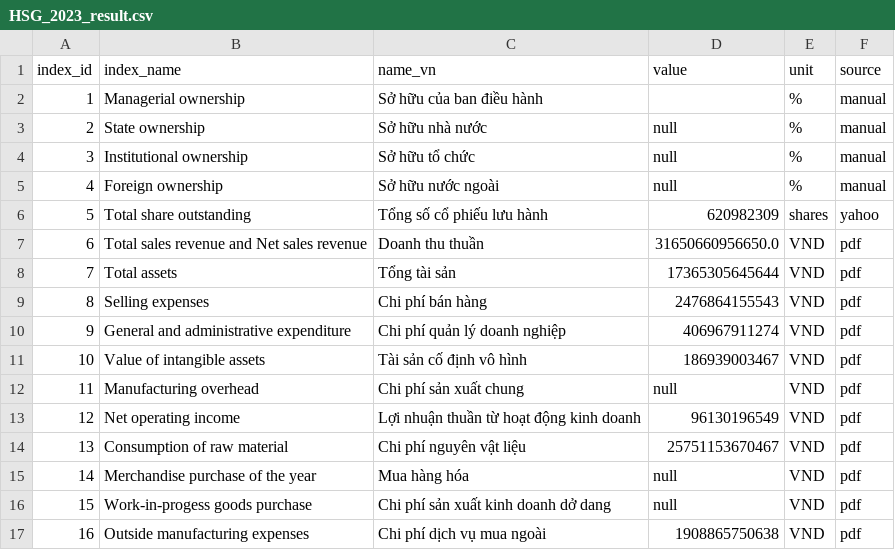
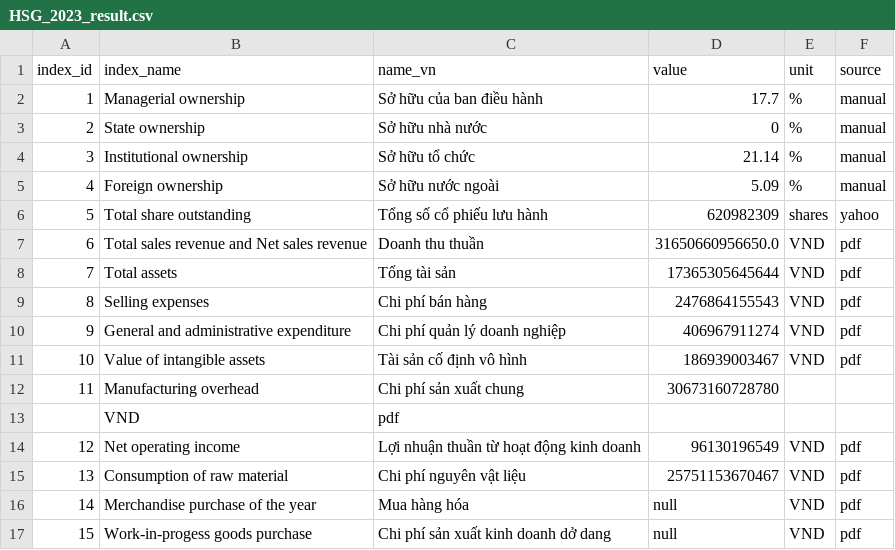
Before and after one commit to gianghoangson/Data-Analysis-Database, a CSV file: finance38/data/result/HSG_2023_result.csv, drawn as a sheet; only a part is shown; the shorter side is filled out with more unchanged rows.

Commit message:
Update HSG_2023_result.csv
Updated ownership values and corrected manufacturing overhead in HSG_2023_result.csv.

```diff
--- a/finance38/data/result/HSG_2023_result.csv
+++ b/finance38/data/result/HSG_2023_result.csv
@@ -1,6 +1,6 @@
 index_id,index_name,name_vn,value,unit,source
-1,Managerial ownership,Sở hữu của ban điều hành,,%,manual
-2,State ownership,Sở hữu nhà nước,null,%,manual
-3,Institutional ownership,Sở hữu tổ chức,null,%,manual
-4,Foreign ownership,Sở hữu nước ngoài,null,%,manual
+1,Managerial ownership,Sở hữu của ban điều hành,17.7,%,manual
+2,State ownership,Sở hữu nhà nước,0,%,manual
+3,Institutional ownership,Sở hữu tổ chức,21.14,%,manual
+4,Foreign ownership,Sở hữu nước ngoài,5.09,%,manual
 5,Total share outstanding,Tổng số cổ phiếu lưu hành,620982309,shares,yahoo
@@ -11,3 +11,4 @@
 10,Value of intangible assets,Tài sản cố định vô hình,186939003467,VND,pdf
-11,Manufacturing overhead,Chi phí sản xuất chung,null,VND,pdf
+11,Manufacturing overhead,Chi phí sản xuất chung,30673160728780
+,VND,pdf
 12,Net operating income,Lợi nhuận thuần từ hoạt động kinh doanh,96130196549,VND,pdf
```
